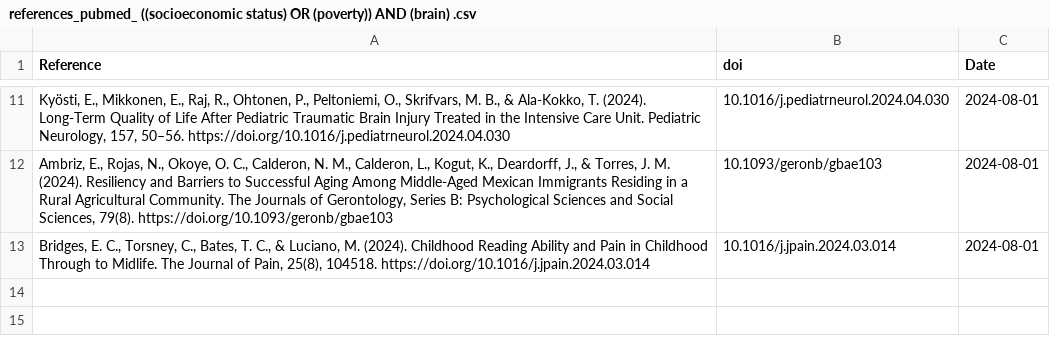
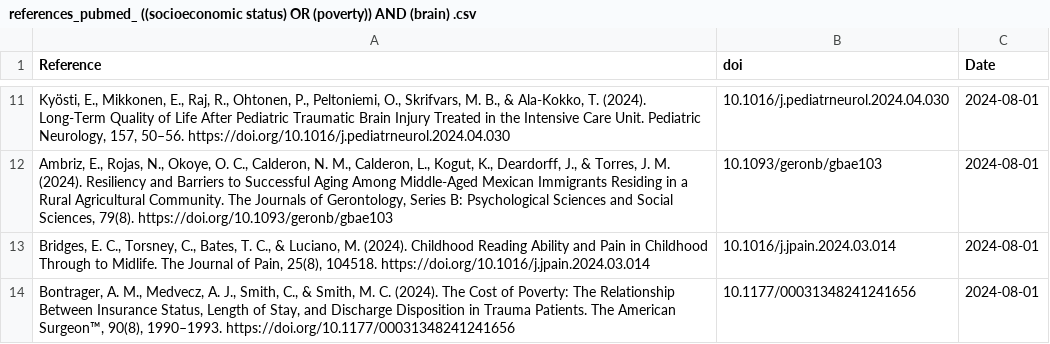
Before and after one commit to FedeGiovannetti/SESNeuroscienceRefs, a CSV file: SESneuroscienceRefs/Data/references_pubmed_ ((socioeconomic status) OR (poverty)) AND (brain) .csv, drawn as a sheet; only a part is shown, gaps mark what is left out; the diff names each change by its address in the sheet, - before the commit and + after, or states it on an @@ line.

```diff
--- a/SESneuroscienceRefs/Data/references_pubmed_ ((socioeconomic status) OR (poverty)) AND (brain) .csv
+++ b/SESneuroscienceRefs/Data/references_pubmed_ ((socioeconomic status) OR (poverty)) AND (brain) .csv
+row 14: Bontrager, A. M., Medvecz, A. J., Smith, C., & Smith, M. C. (2024). The Cost of Poverty: The Relationship Between Insurance Status, Length of Stay, and Discharge Disposition in Trauma Patients. The American Surgeon™, 90(8), 1990–1993. https://doi.org/10.1177/00031348241241656 | 10.1177/00031348241241656 | 2024-08-01
```
